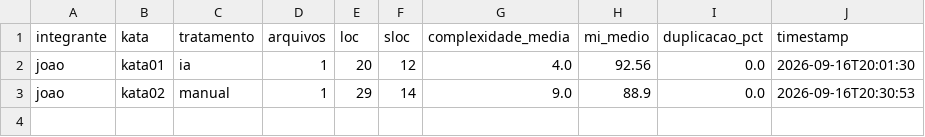
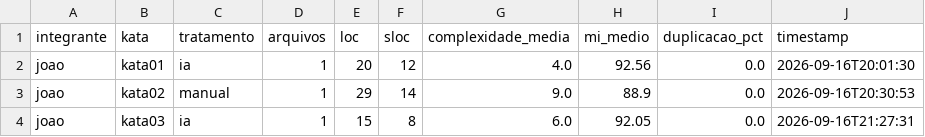
Before and after one commit to candian15/LabExpGRP, a CSV file: LAB02/metrics.csv, drawn as a sheet; the diff names each change by its address in the sheet, - before the commit and + after, or states it on an @@ line.

Commit message:
Resolve kata03 com IA #39

```diff
--- a/LAB02/metrics.csv
+++ b/LAB02/metrics.csv
+row 4: joao | kata03 | ia | 1 | 15 | 8 | 6.0 | 92.05 | 0.0 | 2026-09-16T21:27:31
```
Also changed, not shown: LAB02/trials.csv, 2 other files.
